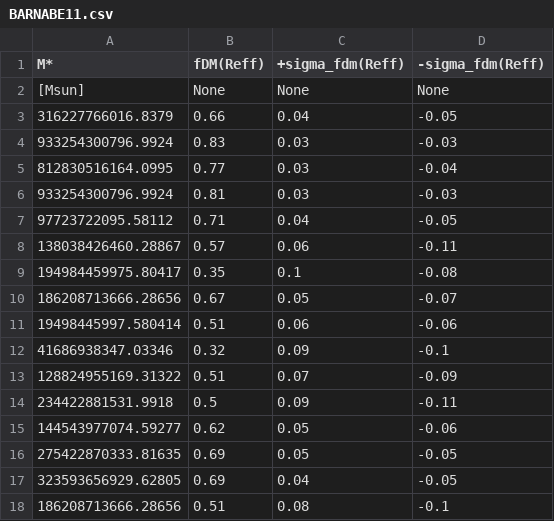
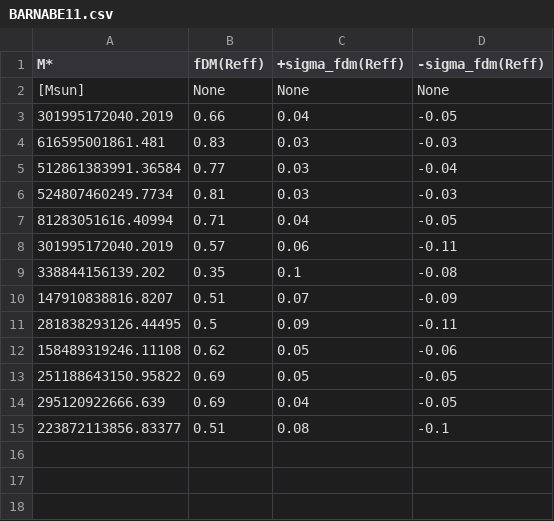
Before and after one commit to Annapreto23/TangoSIDM_DMFraction, a CSV file: data/Observational_datasets/dataset/BARNABE11.csv, drawn as a sheet.

Commit message:
Add files via upload

```diff
--- a/data/Observational_datasets/dataset/BARNABE11.csv
+++ b/data/Observational_datasets/dataset/BARNABE11.csv
@@ -2,17 +2,14 @@ M*,fDM(Reff),+sigma_fdm(Reff),-sigma_fdm(Reff)
 [Msun],None,None,None
-316227766016.8379,0.66,0.04,-0.05
-933254300796.9924,0.83,0.03,-0.03
-812830516164.0995,0.77,0.03,-0.04
-933254300796.9924,0.81,0.03,-0.03
-97723722095.58112,0.71,0.04,-0.05
-138038426460.28867,0.57,0.06,-0.11
-194984459975.80417,0.35,0.1,-0.08
-186208713666.28656,0.67,0.05,-0.07
-19498445997.580414,0.51,0.06,-0.06
-41686938347.03346,0.32,0.09,-0.1
-128824955169.31322,0.51,0.07,-0.09
-234422881531.9918,0.5,0.09,-0.11
-144543977074.59277,0.62,0.05,-0.06
-275422870333.81635,0.69,0.05,-0.05
-323593656929.62805,0.69,0.04,-0.05
-186208713666.28656,0.51,0.08,-0.1
+301995172040.2019,0.66,0.04,-0.05
+616595001861.481,0.83,0.03,-0.03
+512861383991.36584,0.77,0.03,-0.04
+524807460249.7734,0.81,0.03,-0.03
+81283051616.40994,0.71,0.04,-0.05
+301995172040.2019,0.57,0.06,-0.11
+338844156139.202,0.35,0.1,-0.08
+147910838816.8207,0.51,0.07,-0.09
+281838293126.44495,0.5,0.09,-0.11
+158489319246.11108,0.62,0.05,-0.06
+251188643150.95822,0.69,0.05,-0.05
+295120922666.639,0.69,0.04,-0.05
+223872113856.83377,0.51,0.08,-0.1
```
